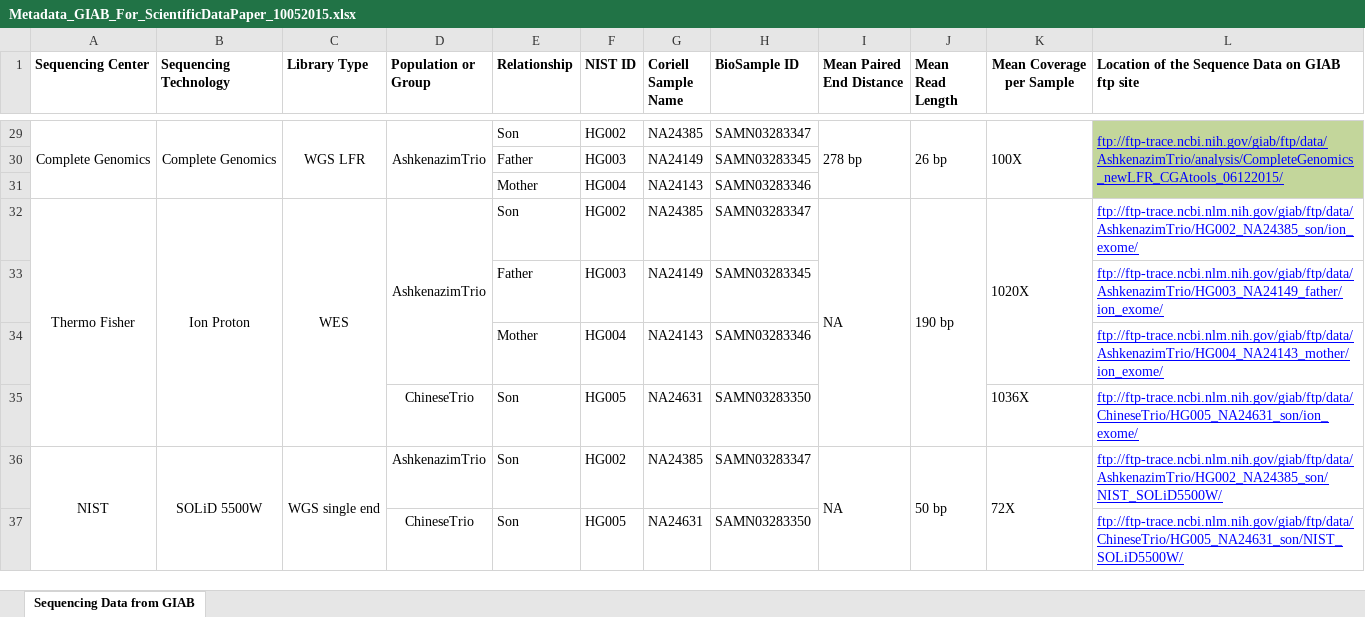
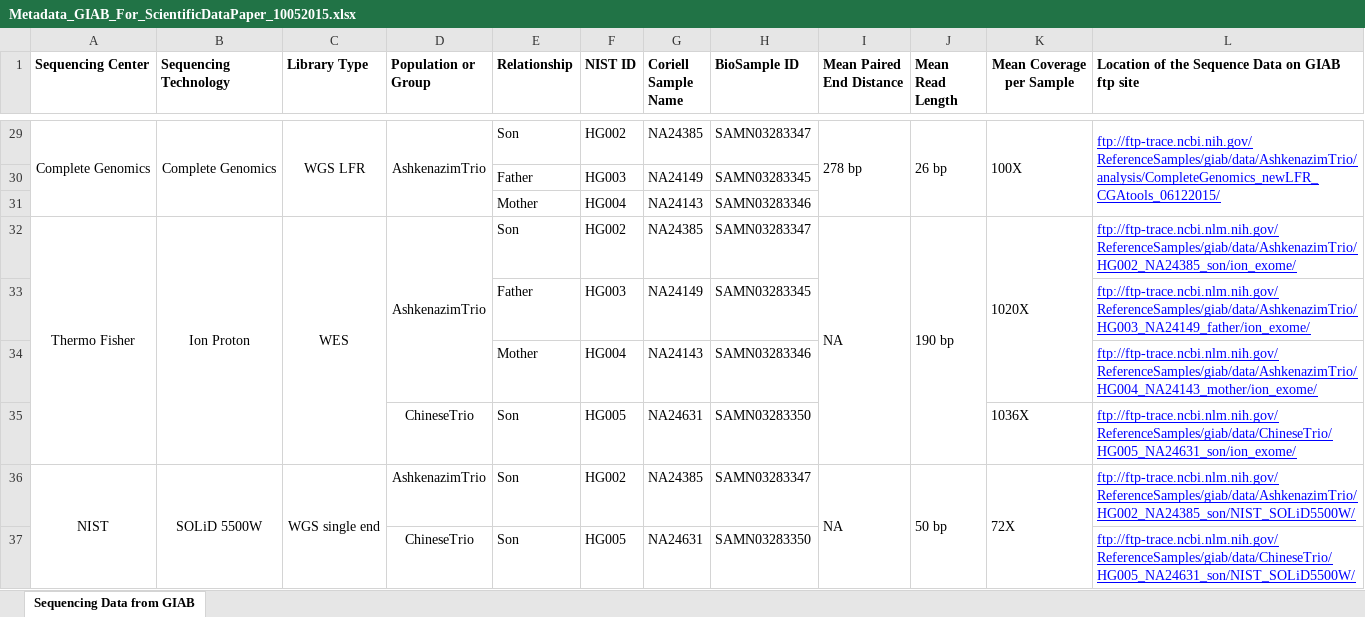
Before and after one commit to genome-in-a-bottle/giab_data_indexes, an Excel workbook: Metadata_GIAB_For_ScientificDataPaper_10052015.xlsx, sheet Sequencing Data from GIAB, drawn as a sheet; only a part is shown, gaps mark what is left out; values as stored, in another font and other column widths than the file's, no borders; the diff covers the shown part only; the diff names each change by its address in the sheet, - before the commit and + after, or states it on an @@ line.

Commit message:
Add files via upload
updating "ReferenceSamples" path

```diff
--- a/Metadata_GIAB_For_ScientificDataPaper_10052015.xlsx (sheet Sequencing Data from GIAB)
+++ b/Metadata_GIAB_For_ScientificDataPaper_10052015.xlsx (sheet Sequencing Data from GIAB)
-L29: ftp://ftp-trace.ncbi.nih.gov/giab/ftp/data/AshkenazimTrio/analysis/CompleteGenomics_newLFR_CGAtools_06122015/
+L29: ftp://ftp-trace.ncbi.nih.gov/ReferenceSamples/giab/data/AshkenazimTrio/analysis/CompleteGenomics_newLFR_CGAtools_06122015/
-L29:L31 fill: #C3D69B
+L29:L31 fill: none
-L32: ftp://ftp-trace.ncbi.nlm.nih.gov/giab/ftp/data/AshkenazimTrio/HG002_NA24385_son/ion_exome/
+L32: ftp://ftp-trace.ncbi.nlm.nih.gov/ReferenceSamples/giab/data/AshkenazimTrio/HG002_NA24385_son/ion_exome/
-L33: ftp://ftp-trace.ncbi.nlm.nih.gov/giab/ftp/data/AshkenazimTrio/HG003_NA24149_father/ion_exome/
+L33: ftp://ftp-trace.ncbi.nlm.nih.gov/ReferenceSamples/giab/data/AshkenazimTrio/HG003_NA24149_father/ion_exome/
-L34: ftp://ftp-trace.ncbi.nlm.nih.gov/giab/ftp/data/AshkenazimTrio/HG004_NA24143_mother/ion_exome/
+L34: ftp://ftp-trace.ncbi.nlm.nih.gov/ReferenceSamples/giab/data/AshkenazimTrio/HG004_NA24143_mother/ion_exome/
-L35: ftp://ftp-trace.ncbi.nlm.nih.gov/giab/ftp/data/ChineseTrio/HG005_NA24631_son/ion_exome/
+L35: ftp://ftp-trace.ncbi.nlm.nih.gov/ReferenceSamples/giab/data/ChineseTrio/HG005_NA24631_son/ion_exome/
-L36: ftp://ftp-trace.ncbi.nlm.nih.gov/giab/ftp/data/AshkenazimTrio/HG002_NA24385_son/NIST_SOLiD5500W/
+L36: ftp://ftp-trace.ncbi.nlm.nih.gov/ReferenceSamples/giab/data/AshkenazimTrio/HG002_NA24385_son/NIST_SOLiD5500W/
-L37: ftp://ftp-trace.ncbi.nlm.nih.gov/giab/ftp/data/ChineseTrio/HG005_NA24631_son/NIST_SOLiD5500W/
+L37: ftp://ftp-trace.ncbi.nlm.nih.gov/ReferenceSamples/giab/data/ChineseTrio/HG005_NA24631_son/NIST_SOLiD5500W/
```
Also changed, not shown: 36 edited cells and cell formats elsewhere in this sheet, Metadata_GIAB_For_ScientificDataPaper.v2.xlsx, Metadata_GIAB_For_ScientificDataPaper_plus_PacbioSequel_ChineseTrio_09282018.xlsx.
